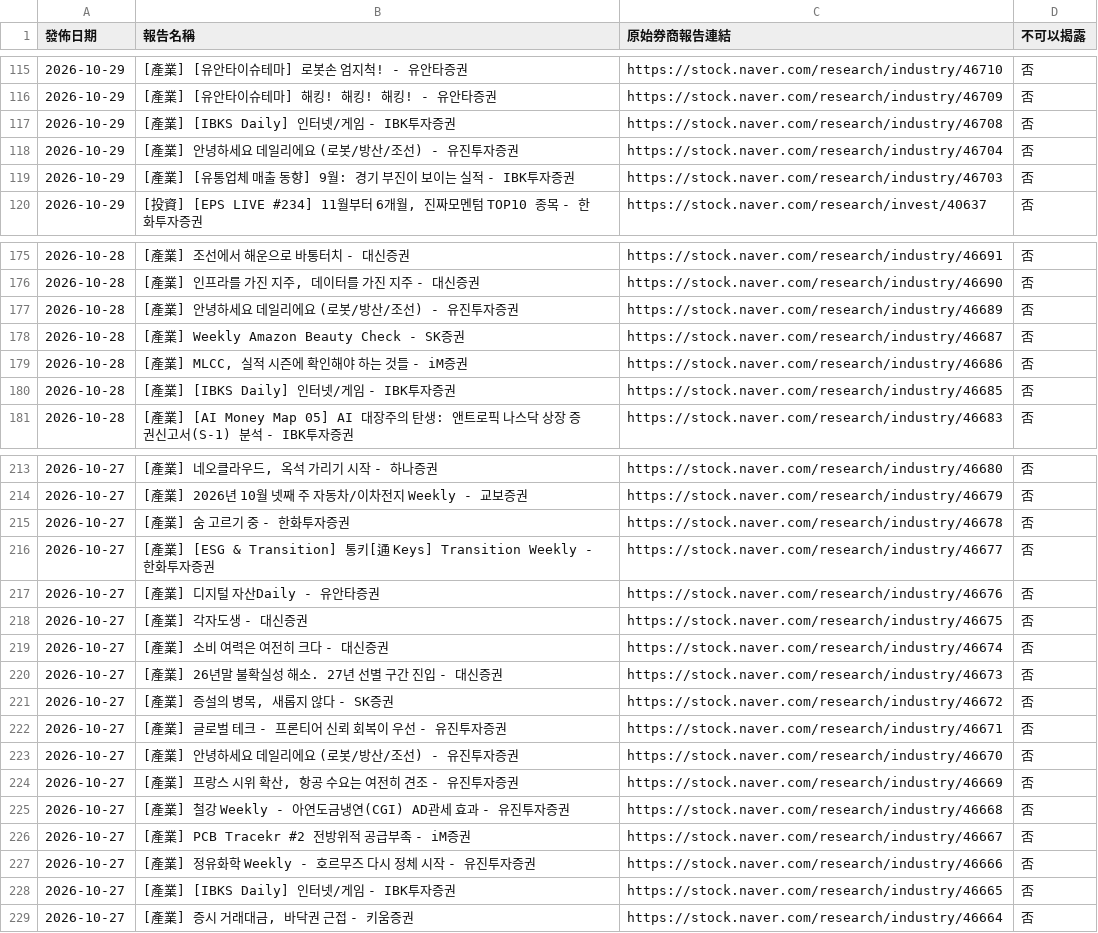
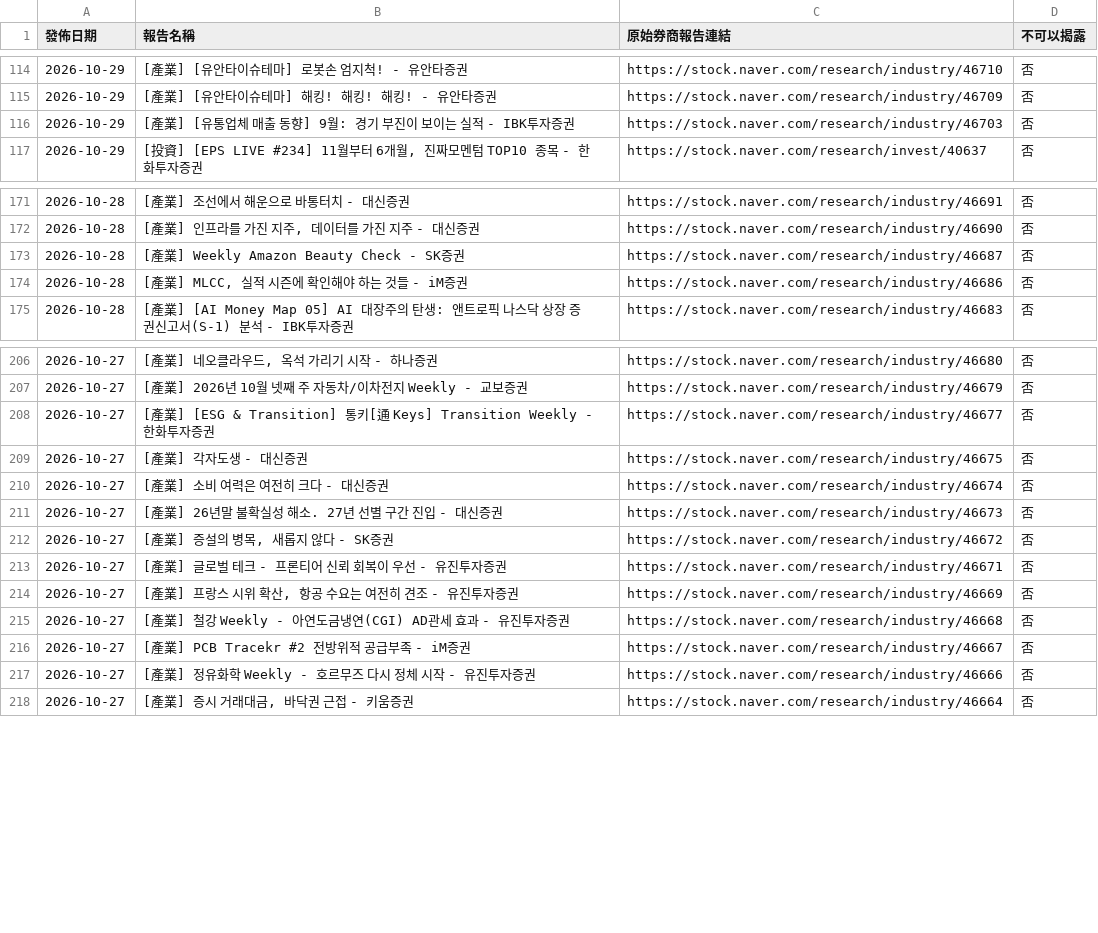
Before and after one commit to dylanlu0604-dot/financial-report-hub-naver, a CSV file: data/reports.csv, drawn as a sheet; only a part is shown, gaps mark what is left out; the diff covers the shown part only.

```diff
--- a/data/reports.csv
+++ b/data/reports.csv
@@ -116,4 +115,2 @@
 2026-10-29,[產業] [유안타이슈테마] 해킹! 해킹! 해킹! - 유안타증권,https://stock.naver.com/research/industry/46709,否
-2026-10-29,[產業] [IBKS Daily] 인터넷/게임 - IBK투자증권,https://stock.naver.com/research/industry/46708,否
-2026-10-29,[產業] 안녕하세요 데일리에요 (로봇/방산/조선) - 유진투자증권,https://stock.naver.com/research/industry/46704,否
 2026-10-29,[產業] [유통업체 매출 동향] 9월: 경기 부진이 보이는 실적 - IBK투자증권,https://stock.naver.com/research/industry/46703,否
@@ -176,6 +172,4 @@
 2026-10-28,"[產業] 인프라를 가진 지주, 데이터를 가진 지주 - 대신증권",https://stock.naver.com/research/industry/46690,否
-2026-10-28,[產業] 안녕하세요 데일리에요 (로봇/방산/조선) - 유진투자증권,https://stock.naver.com/research/industry/46689,否
 2026-10-28,[產業] Weekly Amazon Beauty Check - SK증권,https://stock.naver.com/research/industry/46687,否
 2026-10-28,"[產業] MLCC, 실적 시즌에 확인해야 하는 것들 - iM증권",https://stock.naver.com/research/industry/46686,否
-2026-10-28,[產業] [IBKS Daily] 인터넷/게임 - IBK투자증권,https://stock.naver.com/research/industry/46685,否
 2026-10-28,[產業] [AI Money Map 05] AI 대장주의 탄생: 앤트로픽 나스닥 상장 증권신고서(S-1) 분석 - IBK투자증권,https://stock.naver.com/research/industry/46683,否
@@ -214,5 +207,3 @@
 2026-10-27,[產業] 2026년 10월 넷째 주 자동차/이차전지 Weekly - 교보증권,https://stock.naver.com/research/industry/46679,否
-2026-10-27,[產業] 숨 고르기 중 - 한화투자증권,https://stock.naver.com/research/industry/46678,否
 2026-10-27,[產業] [ESG & Transition] 통키[通 Keys] Transition Weekly - 한화투자증권,https://stock.naver.com/research/industry/46677,否
-2026-10-27,[產業] 디지털 자산Daily - 유안타증권,https://stock.naver.com/research/industry/46676,否
 2026-10-27,[產業] 각자도생 - 대신증권,https://stock.naver.com/research/industry/46675,否
@@ -222,3 +213,2 @@
 2026-10-27,[產業] 글로벌 테크 - 프론티어 신뢰 회복이 우선 - 유진투자증권,https://stock.naver.com/research/industry/46671,否
-2026-10-27,[產業] 안녕하세요 데일리에요 (로봇/방산/조선) - 유진투자증권,https://stock.naver.com/research/industry/46670,否
 2026-10-27,"[產業] 프랑스 시위 확산, 항공 수요는 여전히 견조 - 유진투자증권",https://stock.naver.com/research/industry/46669,否
@@ -227,3 +217,2 @@
 2026-10-27,[產業] 정유화학 Weekly - 호르무즈 다시 정체 시작 - 유진투자증권,https://stock.naver.com/research/industry/46666,否
-2026-10-27,[產業] [IBKS Daily] 인터넷/게임 - IBK투자증권,https://stock.naver.com/research/industry/46665,否
 2026-10-27,"[產業] 증시 거래대금, 바닥권 근접 - 키움증권",https://stock.naver.com/research/industry/46664,否
```
Also changed, not shown: 8 added rows and 28 removed rows elsewhere in this file, 37 other files.
